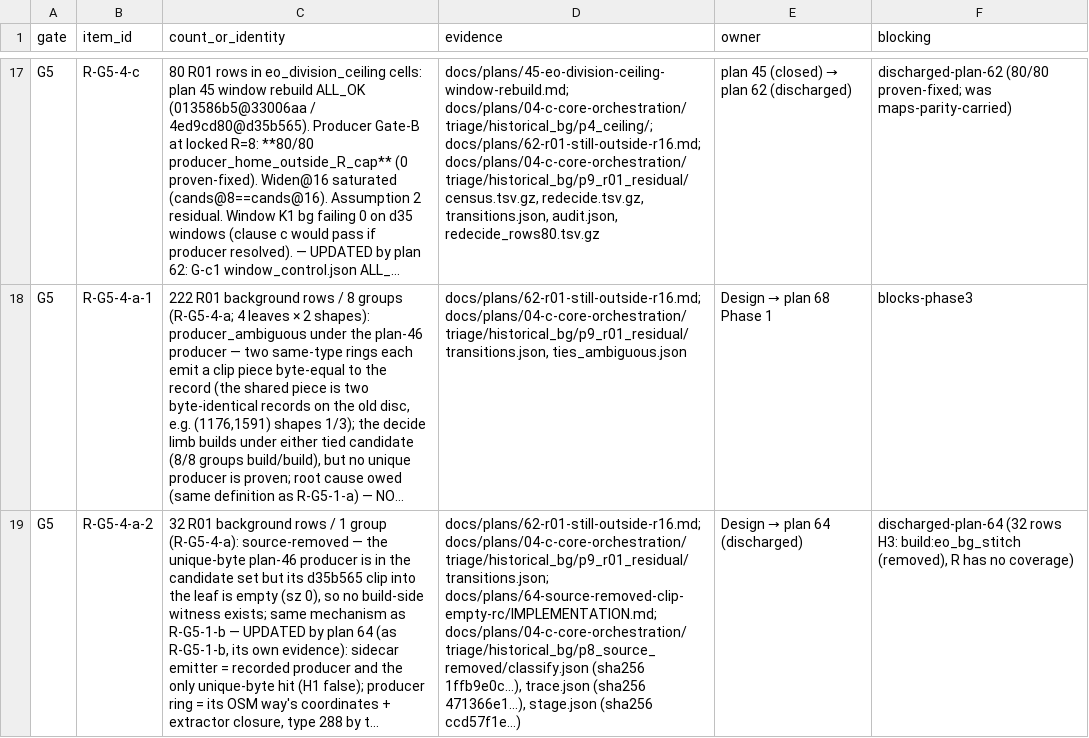
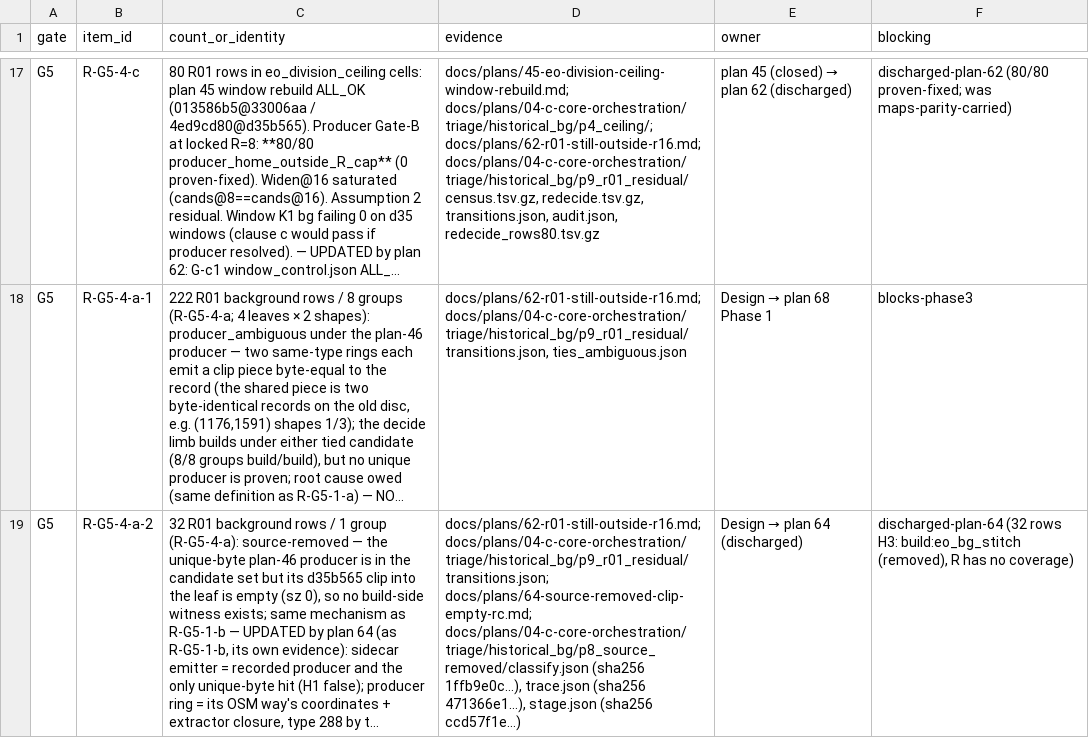
Before and after one commit to codyhamilton/open-pajero-maps, a TSV file: docs/plans/04-c-core-orchestration/triage/phase3_synthesis/residuals.tsv, drawn as a sheet; only a part is shown, gaps mark what is left out; long unchanged cells end in …; the diff covers the shown part only; the diff names each change by its address in the sheet, - before the commit and + after, or states it on an @@ line.

Commit message:
plan 64 close-out: record; folder removed

```diff
--- a/docs/plans/04-c-core-orchestration/triage/phase3_synthesis/residuals.tsv
+++ b/docs/plans/04-c-core-orchestration/triage/phase3_synthesis/residuals.tsv
-D19 (evidence): docs/plans/62-r01-still-outside-r16.md; docs/plans/04-c-core-orchestration/triage/historical_bg/p9_r01_residual/transitions.json; docs/plans/64-source-removed-clip-empty-rc/IMPLEMENTATION.md; docs/plans/04-c-core-orchestration/triage/historical_bg/p8_source_removed/classify.json (sha256…
+D19 (evidence): docs/plans/62-r01-still-outside-r16.md; docs/plans/04-c-core-orchestration/triage/historical_bg/p9_r01_residual/transitions.json; docs/plans/64-source-removed-clip-empty-rc.md; docs/plans/04-c-core-orchestration/triage/historical_bg/p8_source_removed/classify.json (sha256…
```
Also changed, not shown: 2 edited cells elsewhere in this file, 5 other files.
